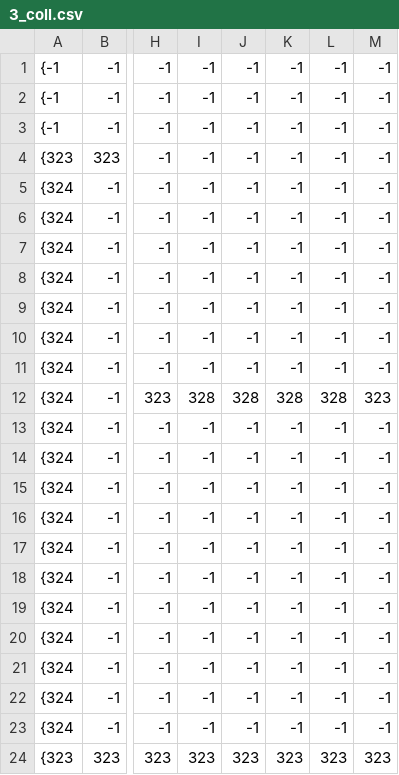
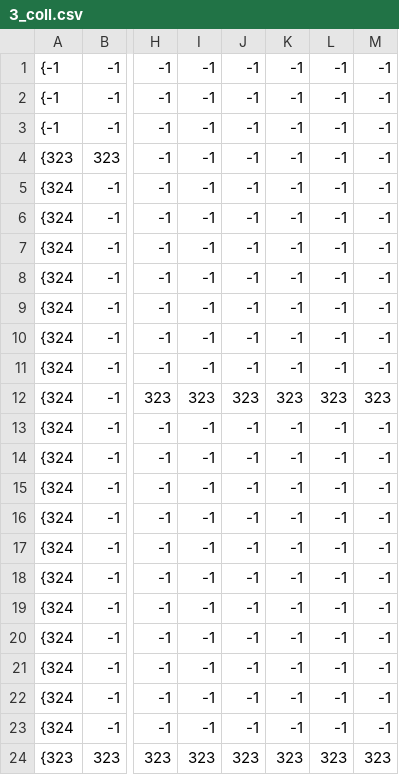
Before and after one commit to hegworks/MetalGear, a CSV file: assets/tiles/3_coll.csv, drawn as a sheet; only a part is shown, gaps mark what is left out; the diff names each change by its address in the sheet, - before the commit and + after, or states it on an @@ line.

```diff
--- a/assets/tiles/3_coll.csv
+++ b/assets/tiles/3_coll.csv
-I12: 328
+I12: 323
-J12: 328
+J12: 323
-K12: 328
+K12: 323
-L12: 328
+L12: 323
```
Also changed, not shown: 2 other files.
